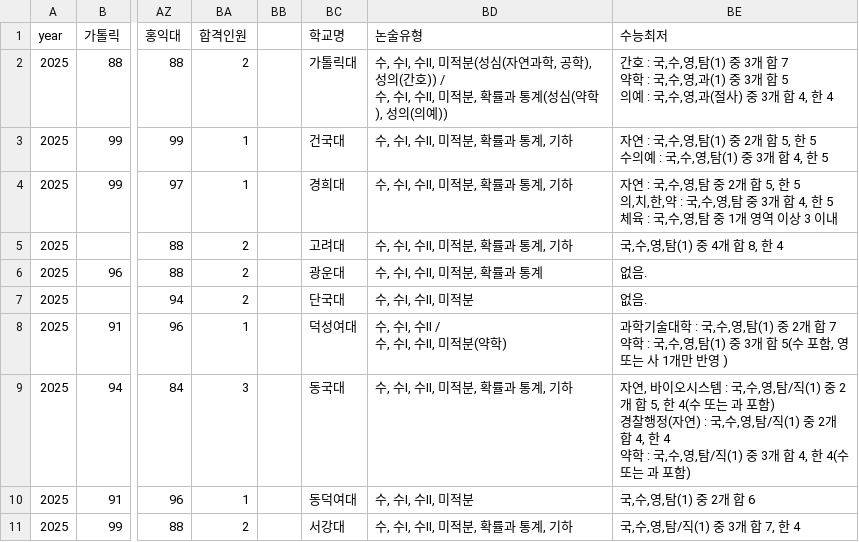
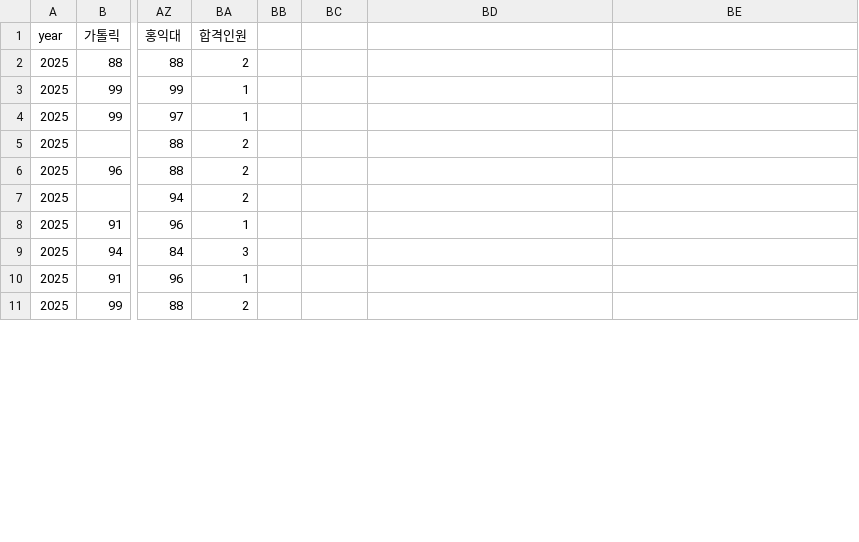
Before and after one commit to specialzoker/nonsul, a CSV file: raw.csv, drawn as a sheet; only a part is shown, gaps mark what is left out; ↵ is a line break in a cell; the diff covers the shown part only; the diff names each change by its address in the sheet, - before the commit and + after, or states it on an @@ line.

```diff
--- a/raw.csv
+++ b/raw.csv
-BC1: 학교명
+BC1: (empty)
-BD1: 논술유형
+BD1: (empty)
-BE1: 수능최저
+BE1: (empty)
-BC2: 가톨릭대
+BC2: (empty)
-BD2: 수, 수Ⅰ, 수Ⅱ, 미적분(성심(자연과학, 공학), 성의(간호)) / ↵ 수, 수Ⅰ, 수Ⅱ, 미적분, 확률과 통계(성심(약학), 성의(의예))
+BD2: (empty)
-BE2: 간호 : 국,수,영,탐(1) 중 3개 합 7 ↵ 약학 : 국,수,영,과(1) 중 3개 합 5 ↵ 의예 : 국,수,영,과(절사) 중 3개 합 4, 한 4
+BE2: (empty)
-BC3: 건국대
+BC3: (empty)
-BD3:BD5: 수, 수Ⅰ, 수Ⅱ, 미적분, 확률과 통계, 기하
+BD3:BD5: (empty)
-BE3: 자연 : 국,수,영,탐(1) 중 2개 합 5, 한 5 ↵ 수의예 : 국,수,영,탐(1) 중 3개 합 4, 한 5
+BE3: (empty)
-BC4: 경희대
+BC4: (empty)
-BE4: 자연 : 국,수,영,탐 중 2개 합 5, 한 5 ↵ 의,치,한,약 : 국,수,영,탐 중 3개 합 4, 한 5 ↵ 체육 : 국,수,영,탐 중 1개 영역 이상 3 이내
+BE4: (empty)
-BC5: 고려대
+BC5: (empty)
-BE5: 국,수,영,탐(1) 중 4개 합 8, 한 4
+BE5: (empty)
-BC6: 광운대
+BC6: (empty)
-BD6: 수, 수Ⅰ, 수Ⅱ, 미적분, 확률과 통계
+BD6: (empty)
-BE6:BE7: 없음.
+BE6:BE7: (empty)
-BC7: 단국대
+BC7: (empty)
-BD7: 수, 수Ⅰ, 수Ⅱ, 미적분
+BD7: (empty)
-BC8: 덕성여대
+BC8: (empty)
-BD8: 수, 수Ⅰ, 수Ⅱ / ↵ 수, 수Ⅰ, 수Ⅱ, 미적분(약학)
+BD8: (empty)
-BE8: 과학기술대학 : 국,수,영,탐(1) 중 2개 합 7 ↵ 약학 : 국,수,영,탐(1) 중 3개 합 5(수 포함, 영 또는 사 1개만 반영 )
+BE8: (empty)
-BC9: 동국대
+BC9: (empty)
-BD9: 수, 수Ⅰ, 수Ⅱ, 미적분, 확률과 통계, 기하
+BD9: (empty)
-BE9: 자연, 바이오시스템 : 국,수,영,탐/직(1) 중 2개 합 5, 한 4(수 또는 과 포함) ↵ 경찰행정(자연) : 국,수,영,탐/직(1) 중 2개 합 4, 한 4 ↵ 약학 : 국,수,영,탐/직(1) 중 3개 합 4, 한 4(수 또는 과 포함)
+BE9: (empty)
-BC10: 동덕여대
+BC10: (empty)
-BD10: 수, 수Ⅰ, 수Ⅱ, 미적분
+BD10: (empty)
-BE10: 국,수,영,탐(1) 중 2개 합 6
+BE10: (empty)
-BC11: 서강대
+BC11: (empty)
-BD11: 수, 수Ⅰ, 수Ⅱ, 미적분, 확률과 통계, 기하
+BD11: (empty)
-BE11: 국,수,영,탐/직(1) 중 3개 합 7, 한 4
+BE11: (empty)
```
Also changed, not shown: 48 edited cells elsewhere in this file, 4 other files.
